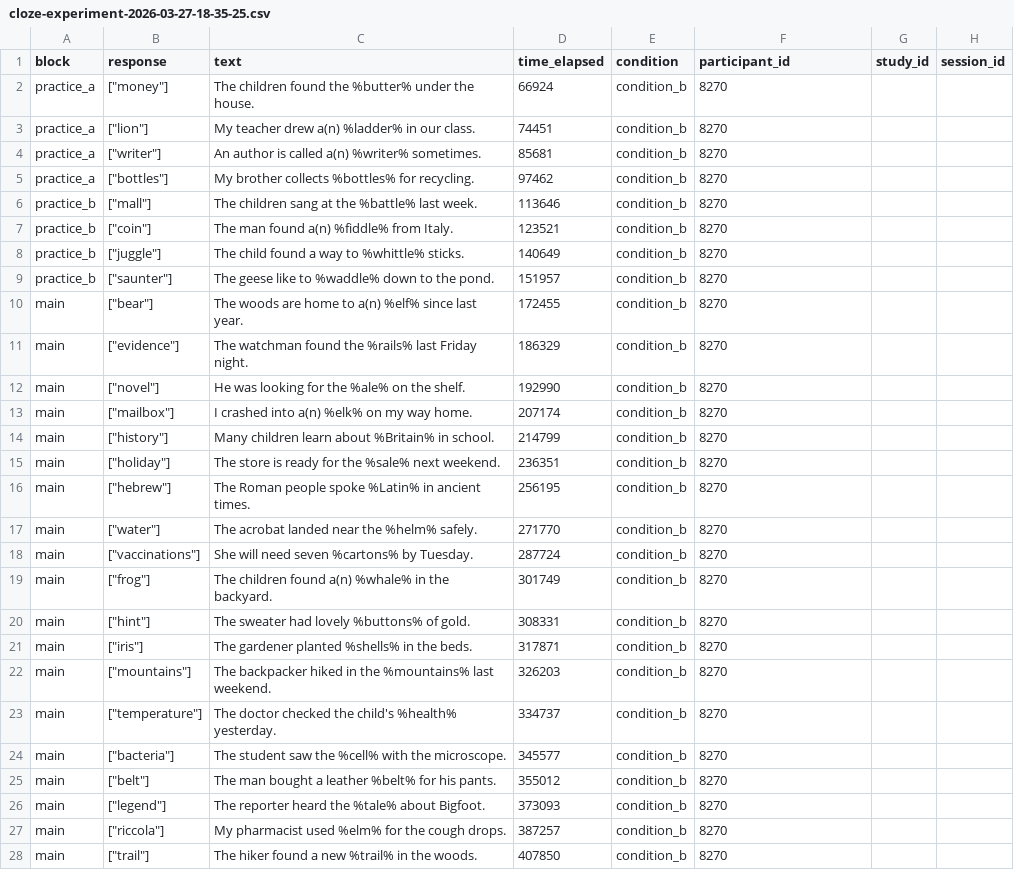
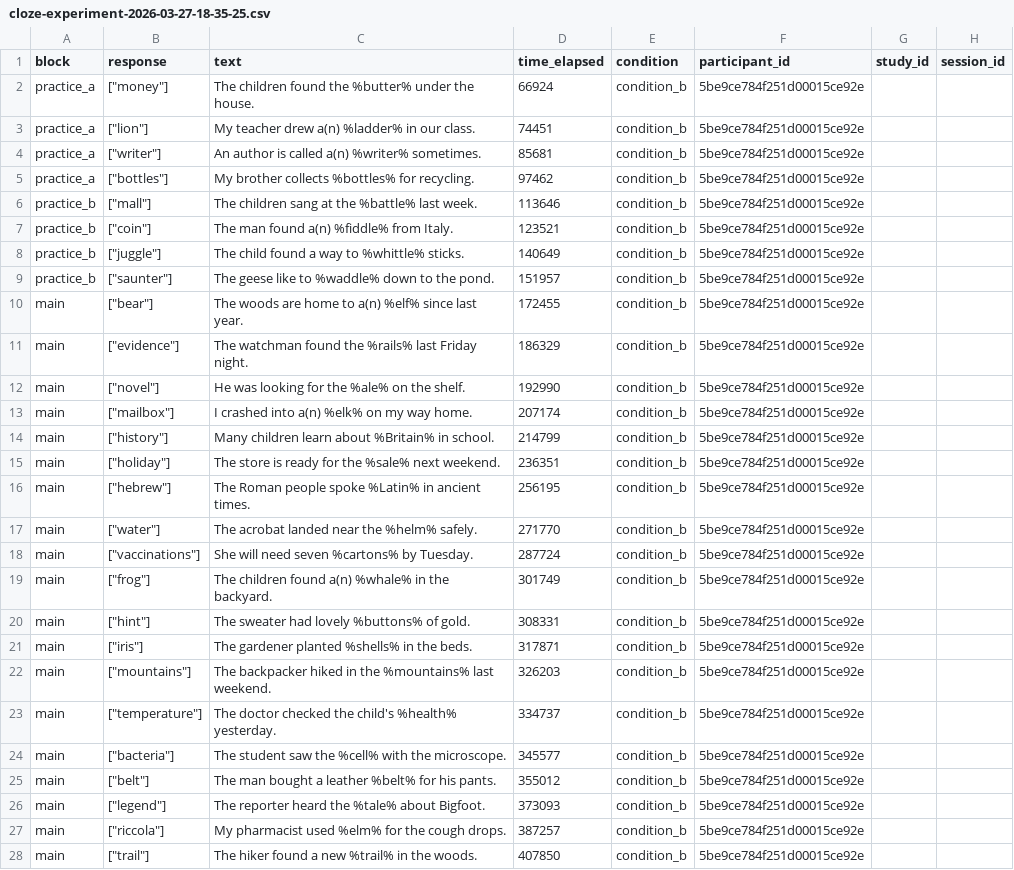
Before and after one commit to mylbrinkerhoff/surprisal_cloze, a CSV file: data/raw/cloze_results/cloze-experiment-2026-03-27-18-35-25.csv, drawn as a sheet; only a part is shown; the diff covers the shown part only; the diff names each change by its address in the sheet, - before the commit and + after, or states it on an @@ line.

Commit message:
Update participant id

```diff
--- a/data/raw/cloze_results/cloze-experiment-2026-03-27-18-35-25.csv
+++ b/data/raw/cloze_results/cloze-experiment-2026-03-27-18-35-25.csv
-F2:F28 (participant_id): 8270
+F2:F28 (participant_id): 5be9ce784f251d00015ce92e
```
Also changed, not shown: 11 edited cells elsewhere in this file, data/raw/cloze_results/cloze-experiment-2026-03-27-18-18-06.csv, data/raw/cloze_results/cloze-experiment-2026-03-27-18-19-02.csv, 30 other files.
